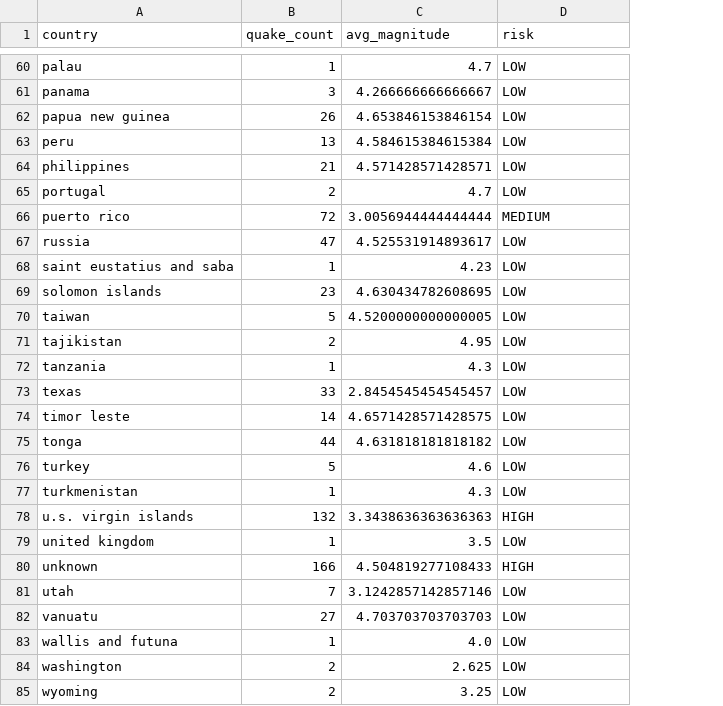
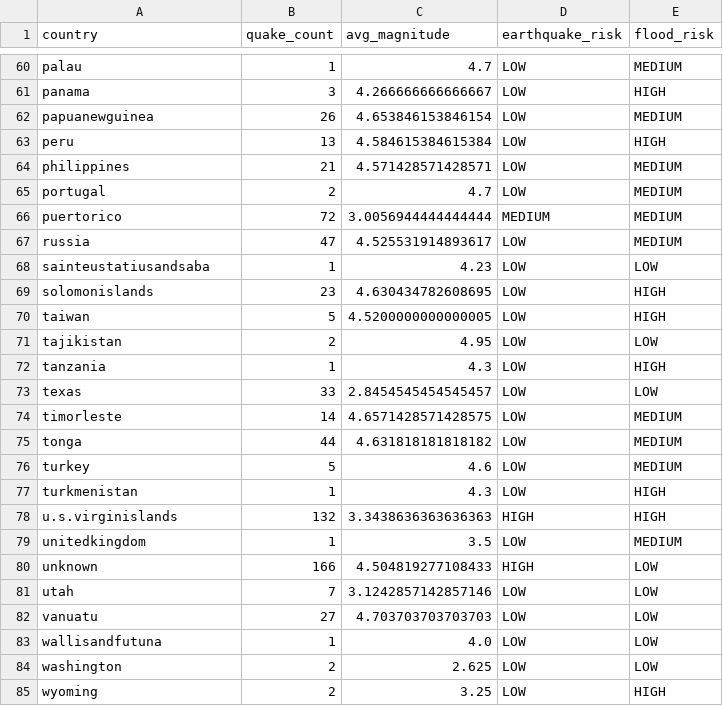
Before and after one commit to varungehlaut672-crypto/disstrack, a CSV file: backend/data/processed.csv, drawn as a sheet; only a part is shown, gaps mark what is left out; the diff covers the shown part only; the diff names each change by its address in the sheet, - before the commit and + after, or states it on an @@ line.

Commit message:
Update processed.csv

```diff
--- a/backend/data/processed.csv
+++ b/backend/data/processed.csv
+column E (flood_risk), rows 60-85: MEDIUM | HIGH | MEDIUM | HIGH | MEDIUM | MEDIUM | MEDIUM | MEDIUM | LOW | HIGH | HIGH | LOW | HIGH | LOW | MEDIUM | MEDIUM | MEDIUM | HIGH | HIGH | MEDIUM | LOW | LOW | LOW | LOW | LOW | HIGH
-D1: risk
+D1: earthquake_risk
-A62 (country): papua new guinea
+A62 (country): papuanewguinea
-A66 (country): puerto rico
+A66 (country): puertorico
-A68 (country): saint eustatius and saba
+A68 (country): sainteustatiusandsaba
-A69 (country): solomon islands
+A69 (country): solomonislands
-A74 (country): timor leste
+A74 (country): timorleste
-A78 (country): u.s. virgin islands
+A78 (country): u.s.virginislands
-A79 (country): united kingdom
+A79 (country): unitedkingdom
-A83 (country): wallis and futuna
+A83 (country): wallisandfutuna
```
Also changed, not shown: 11 edited cells elsewhere in this file.
